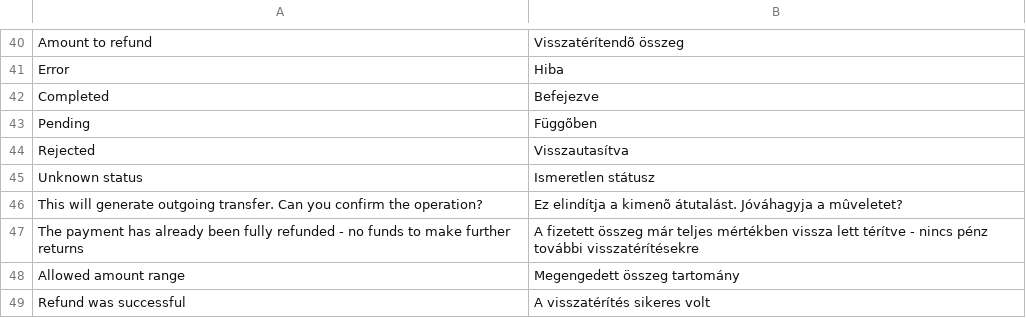
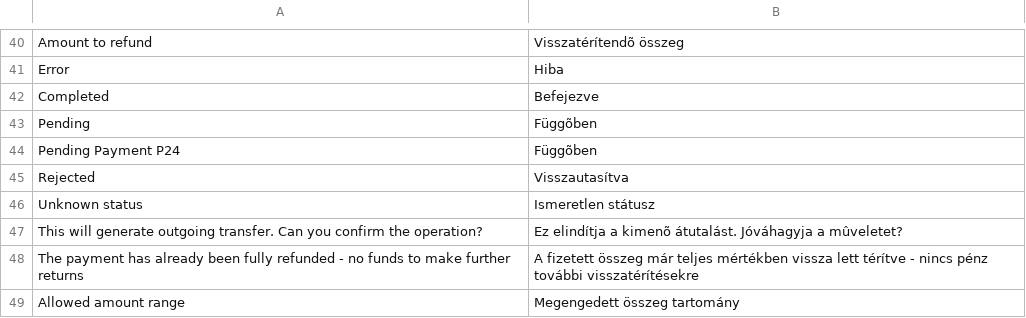
Before and after one commit to groomershop/przelewy24, a CSV file: i18n/hu_HU.csv, drawn as a sheet; only a part is shown, gaps mark what is left out; the shorter side is filled out with more unchanged rows.

```diff
--- a/i18n/hu_HU.csv
+++ b/i18n/hu_HU.csv
@@ -43,2 +43,3 @@
 "Pending","Függõben"
+"Pending Payment P24","Függõben"
 "Rejected","Visszautasítva"
```
Also changed, not shown: i18n/cs_CZ.csv, i18n/pl_PL.csv, 13 other files.
